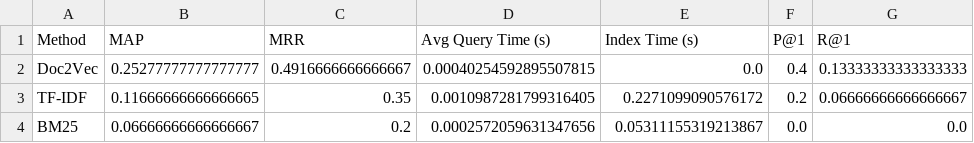
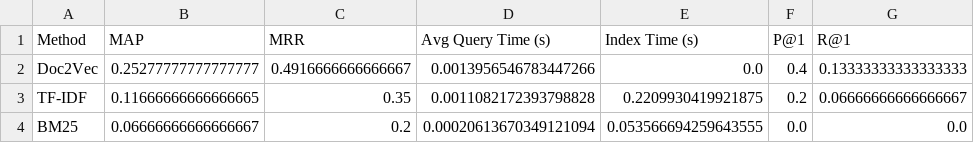
Before and after one commit to Unexpectedpatronus/semantic-search, a CSV file: data/evaluation_results/comparison_results.csv, drawn as a sheet; only a part is shown; the diff names each change by its address in the sheet, - before the commit and + after, or states it on an @@ line.

```diff
--- a/data/evaluation_results/comparison_results.csv
+++ b/data/evaluation_results/comparison_results.csv
-D2 (Avg Query Time (s)): 0.00040254592895507815
+D2 (Avg Query Time (s)): 0.0013956546783447266
-D3 (Avg Query Time (s)): 0.0010987281799316405
+D3 (Avg Query Time (s)): 0.0011082172393798828
-E3 (Index Time (s)): 0.2271099090576172
+E3 (Index Time (s)): 0.2209930419921875
-D4 (Avg Query Time (s)): 0.0002572059631347656
+D4 (Avg Query Time (s)): 0.00020613670349121094
-E4 (Index Time (s)): 0.05311155319213867
+E4 (Index Time (s)): 0.053566694259643555
```
Also changed, not shown: 32 other files.
